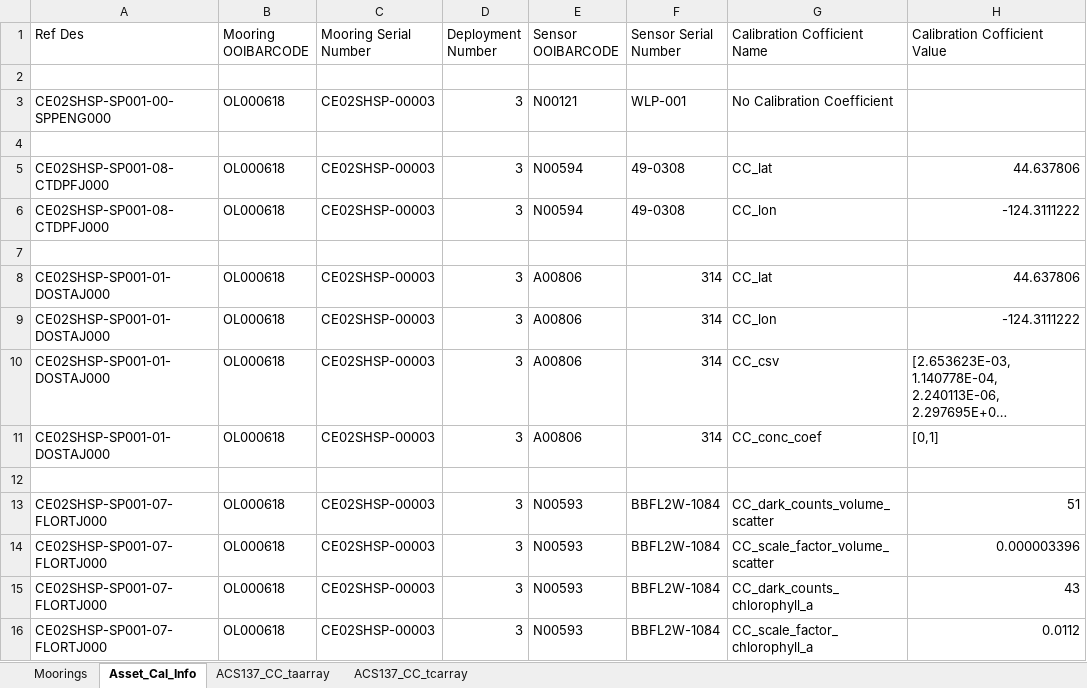
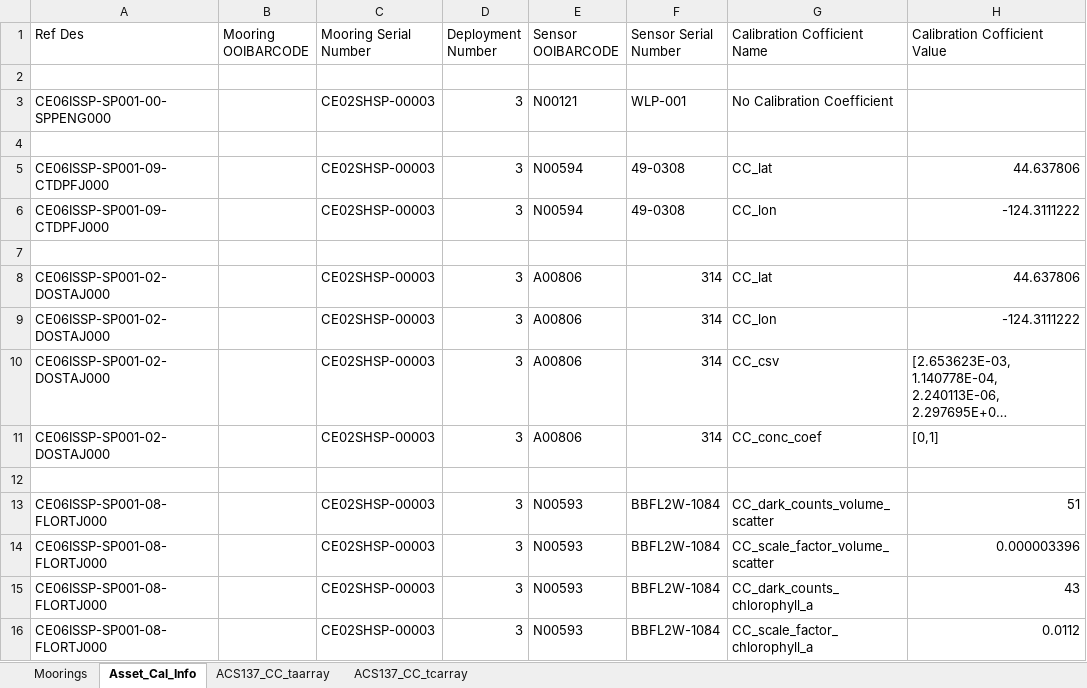
Before and after one commit to petercable/asset-management, an Excel workbook: ARCHIVE/deployment/Omaha_Cal_Info_CE02SHSP_00003.xlsx, sheet Asset_Cal_Info, drawn as a sheet; only a part is shown; long unchanged cells end in …; values as stored, in another font and other column widths than the file's, no cell formats; the diff covers the shown part only; the diff names each change by its address in the sheet, - before the commit and + after, or states it on an @@ line.

```diff
--- a/ARCHIVE/deployment/Omaha_Cal_Info_CE02SHSP_00003.xlsx (sheet Asset_Cal_Info)
+++ b/ARCHIVE/deployment/Omaha_Cal_Info_CE02SHSP_00003.xlsx (sheet Asset_Cal_Info)
-A3 (Ref Des): CE02SHSP-SP001-00-SPPENG000
+A3 (Ref Des): CE06ISSP-SP001-00-SPPENG000
-B3 (Mooring OOIBARCODE): OL000618
+B3 (Mooring OOIBARCODE): (empty)
-A5:A6 (Ref Des): CE02SHSP-SP001-08-CTDPFJ000
+A5:A6 (Ref Des): CE06ISSP-SP001-09-CTDPFJ000
-B5:B6 (Mooring OOIBARCODE): OL000618
+B5:B6 (Mooring OOIBARCODE): (empty)
-A8:A11 (Ref Des): CE02SHSP-SP001-01-DOSTAJ000
+A8:A11 (Ref Des): CE06ISSP-SP001-02-DOSTAJ000
-B8:B11 (Mooring OOIBARCODE): OL000618
+B8:B11 (Mooring OOIBARCODE): (empty)
-A13:A16 (Ref Des): CE02SHSP-SP001-07-FLORTJ000
+A13:A16 (Ref Des): CE06ISSP-SP001-08-FLORTJ000
-B13:B16 (Mooring OOIBARCODE): OL000618
+B13:B16 (Mooring OOIBARCODE): (empty)
```
Also changed, not shown: 58 edited cells elsewhere in this sheet, sheet Moorings, cell formats, ARCHIVE/deployment/Omaha_Cal_Info_CE01ISSP_00006.xlsx, ARCHIVE/deployment/Omaha_Cal_Info_GP05MOAS-PG515_00001.xlsx, 33 other files.
